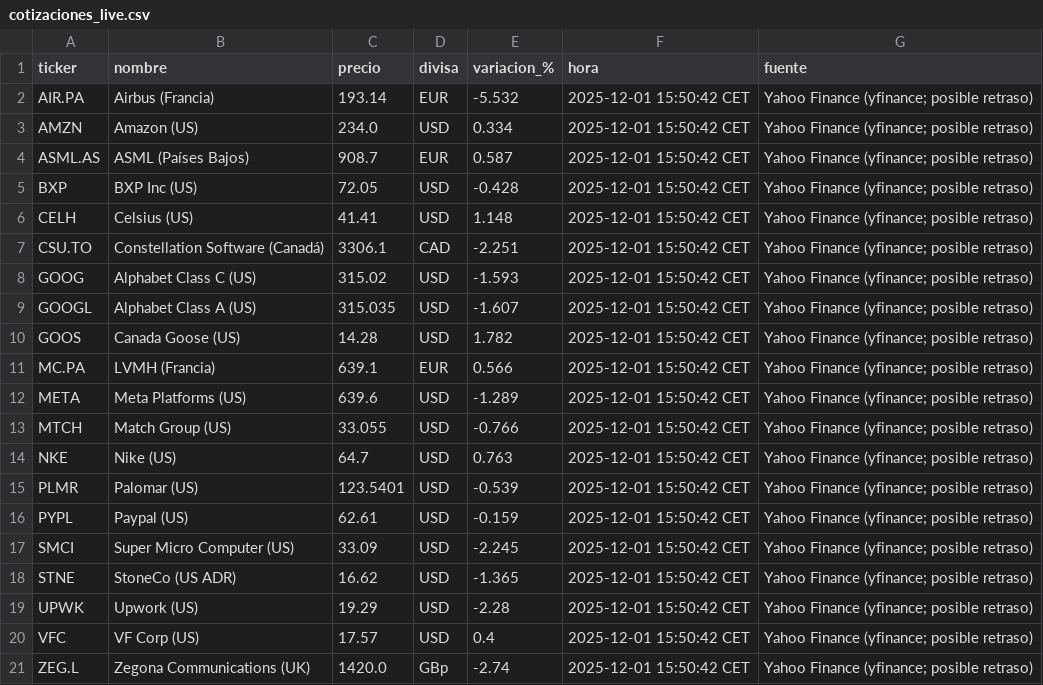
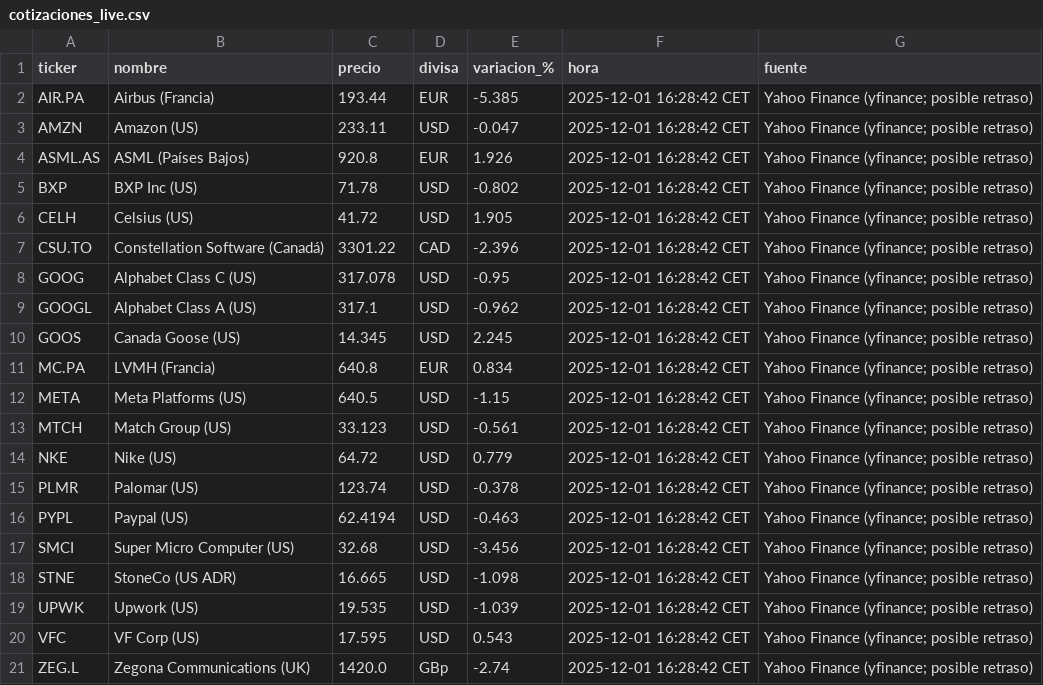
Before and after one commit to pedraza99/Inversiones, a CSV file: cotizaciones_live.csv, drawn as a sheet.

```diff
--- a/cotizaciones_live.csv
+++ b/cotizaciones_live.csv
@@ -1,21 +1,21 @@
 ticker,nombre,precio,divisa,variacion_%,hora,fuente
-AIR.PA,Airbus (Francia),193.14,EUR,-5.532,2025-12-01 15:50:42 CET,Yahoo Finance (yfinance; posible retraso)
-AMZN,Amazon (US),234.0,USD,0.334,2025-12-01 15:50:42 CET,Yahoo Finance (yfinance; posible retraso)
-ASML.AS,ASML (Países Bajos),908.7,EUR,0.587,2025-12-01 15:50:42 CET,Yahoo Finance (yfinance; posible retraso)
-BXP,BXP Inc (US),72.05,USD,-0.428,2025-12-01 15:50:42 CET,Yahoo Finance (yfinance; posible retraso)
-CELH,Celsius (US),41.41,USD,1.148,2025-12-01 15:50:42 CET,Yahoo Finance (yfinance; posible retraso)
-CSU.TO,Constellation Software (Canadá),3306.1,CAD,-2.251,2025-12-01 15:50:42 CET,Yahoo Finance (yfinance; posible retraso)
-GOOG,Alphabet Class C (US),315.02,USD,-1.593,2025-12-01 15:50:42 CET,Yahoo Finance (yfinance; posible retraso)
-GOOGL,Alphabet Class A (US),315.035,USD,-1.607,2025-12-01 15:50:42 CET,Yahoo Finance (yfinance; posible retraso)
-GOOS,Canada Goose (US),14.28,USD,1.782,2025-12-01 15:50:42 CET,Yahoo Finance (yfinance; posible retraso)
-MC.PA,LVMH (Francia),639.1,EUR,0.566,2025-12-01 15:50:42 CET,Yahoo Finance (yfinance; posible retraso)
-META,Meta Platforms (US),639.6,USD,-1.289,2025-12-01 15:50:42 CET,Yahoo Finance (yfinance; posible retraso)
-MTCH,Match Group (US),33.055,USD,-0.766,2025-12-01 15:50:42 CET,Yahoo Finance (yfinance; posible retraso)
-NKE,Nike (US),64.7,USD,0.763,2025-12-01 15:50:42 CET,Yahoo Finance (yfinance; posible retraso)
-PLMR,Palomar (US),123.5401,USD,-0.539,2025-12-01 15:50:42 CET,Yahoo Finance (yfinance; posible retraso)
-PYPL,Paypal (US),62.61,USD,-0.159,2025-12-01 15:50:42 CET,Yahoo Finance (yfinance; posible retraso)
-SMCI,Super Micro Computer (US),33.09,USD,-2.245,2025-12-01 15:50:42 CET,Yahoo Finance (yfinance; posible retraso)
-STNE,StoneCo (US ADR),16.62,USD,-1.365,2025-12-01 15:50:42 CET,Yahoo Finance (yfinance; posible retraso)
-UPWK,Upwork (US),19.29,USD,-2.28,2025-12-01 15:50:42 CET,Yahoo Finance (yfinance; posible retraso)
-VFC,VF Corp (US),17.57,USD,0.4,2025-12-01 15:50:42 CET,Yahoo Finance (yfinance; posible retraso)
-ZEG.L,Zegona Communications (UK),1420.0,GBp,-2.74,2025-12-01 15:50:42 CET,Yahoo Finance (yfinance; posible retraso)
+AIR.PA,Airbus (Francia),193.44,EUR,-5.385,2025-12-01 16:28:42 CET,Yahoo Finance (yfinance; posible retraso)
+AMZN,Amazon (US),233.11,USD,-0.047,2025-12-01 16:28:42 CET,Yahoo Finance (yfinance; posible retraso)
+ASML.AS,ASML (Países Bajos),920.8,EUR,1.926,2025-12-01 16:28:42 CET,Yahoo Finance (yfinance; posible retraso)
+BXP,BXP Inc (US),71.78,USD,-0.802,2025-12-01 16:28:42 CET,Yahoo Finance (yfinance; posible retraso)
+CELH,Celsius (US),41.72,USD,1.905,2025-12-01 16:28:42 CET,Yahoo Finance (yfinance; posible retraso)
+CSU.TO,Constellation Software (Canadá),3301.22,CAD,-2.396,2025-12-01 16:28:42 CET,Yahoo Finance (yfinance; posible retraso)
+GOOG,Alphabet Class C (US),317.078,USD,-0.95,2025-12-01 16:28:42 CET,Yahoo Finance (yfinance; posible retraso)
+GOOGL,Alphabet Class A (US),317.1,USD,-0.962,2025-12-01 16:28:42 CET,Yahoo Finance (yfinance; posible retraso)
+GOOS,Canada Goose (US),14.345,USD,2.245,2025-12-01 16:28:42 CET,Yahoo Finance (yfinance; posible retraso)
+MC.PA,LVMH (Francia),640.8,EUR,0.834,2025-12-01 16:28:42 CET,Yahoo Finance (yfinance; posible retraso)
+META,Meta Platforms (US),640.5,USD,-1.15,2025-12-01 16:28:42 CET,Yahoo Finance (yfinance; posible retraso)
+MTCH,Match Group (US),33.123,USD,-0.561,2025-12-01 16:28:42 CET,Yahoo Finance (yfinance; posible retraso)
+NKE,Nike (US),64.72,USD,0.779,2025-12-01 16:28:42 CET,Yahoo Finance (yfinance; posible retraso)
+PLMR,Palomar (US),123.74,USD,-0.378,2025-12-01 16:28:42 CET,Yahoo Finance (yfinance; posible retraso)
+PYPL,Paypal (US),62.4194,USD,-0.463,2025-12-01 16:28:42 CET,Yahoo Finance (yfinance; posible retraso)
+SMCI,Super Micro Computer (US),32.68,USD,-3.456,2025-12-01 16:28:42 CET,Yahoo Finance (yfinance; posible retraso)
+STNE,StoneCo (US ADR),16.665,USD,-1.098,2025-12-01 16:28:42 CET,Yahoo Finance (yfinance; posible retraso)
+UPWK,Upwork (US),19.535,USD,-1.039,2025-12-01 16:28:42 CET,Yahoo Finance (yfinance; posible retraso)
+VFC,VF Corp (US),17.595,USD,0.543,2025-12-01 16:28:42 CET,Yahoo Finance (yfinance; posible retraso)
+ZEG.L,Zegona Communications (UK),1420.0,GBp,-2.74,2025-12-01 16:28:42 CET,Yahoo Finance (yfinance; posible retraso)
```
